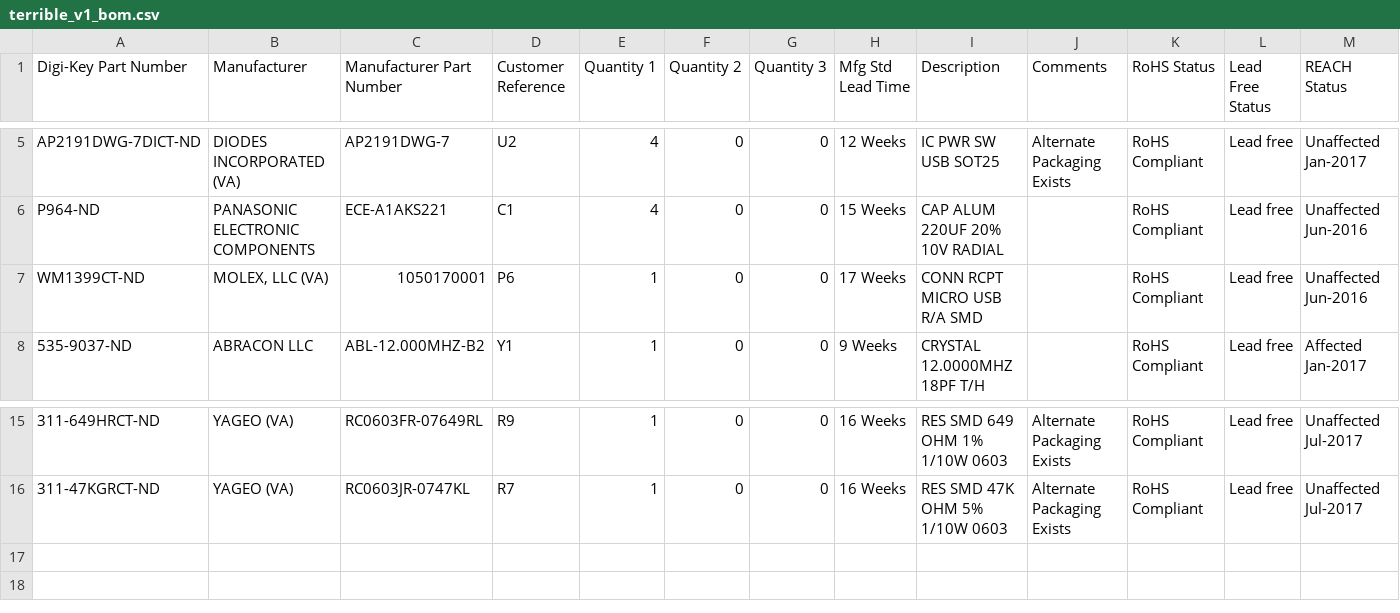
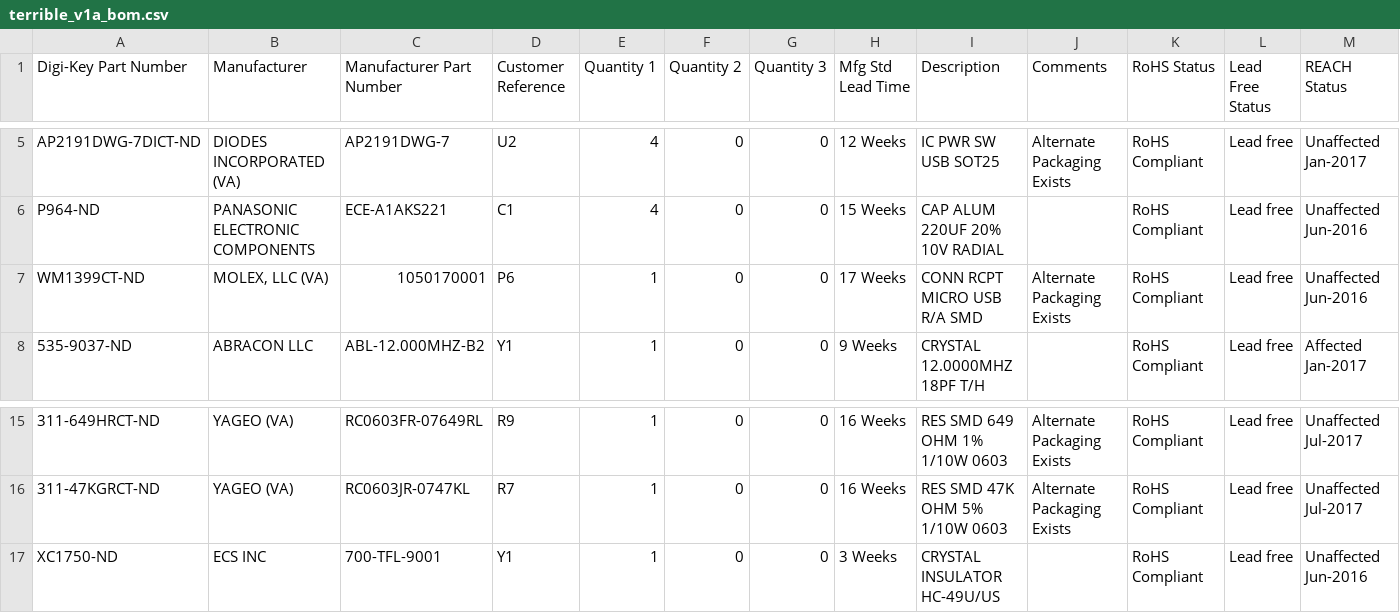
Before and after one commit to al177/terrible-pi, a CSV file: terrible_pcb/terrible_v1a_bom.csv (was terrible_pcb/terrible_v1_bom.csv), drawn as a sheet; only a part is shown, gaps mark what is left out.

Commit message:
Update BOM version, add spacer for crystal

```diff
--- a/terrible_pcb/terrible_v1_bom.csv
+++ b/terrible_pcb/terrible_v1a_bom.csv
@@ -6,3 +6,3 @@ AP2191DWG-7DICT-ND,DIODES INCORPORATED (VA),AP2191DWG-7,U2,4,0,0,12 Weeks,IC PWR
 P964-ND,PANASONIC ELECTRONIC COMPONENTS,ECE-A1AKS221,C1,4,0,0,15 Weeks,CAP ALUM 220UF 20% 10V RADIAL,,RoHS Compliant,Lead free,Unaffected Jun-2016
-WM1399CT-ND,"MOLEX, LLC (VA)",1050170001,P6,1,0,0,17 Weeks,CONN RCPT MICRO USB R/A SMD,,RoHS Compliant,Lead free,Unaffected Jun-2016
+WM1399CT-ND,"MOLEX, LLC (VA)",1050170001,P6,1,0,0,17 Weeks,CONN RCPT MICRO USB R/A SMD,Alternate Packaging Exists,RoHS Compliant,Lead free,Unaffected Jun-2016
 535-9037-ND,ABRACON LLC,ABL-12.000MHZ-B2,Y1,1,0,0,9 Weeks,CRYSTAL 12.0000MHZ 18PF T/H,,RoHS Compliant,Lead free,Affected Jan-2017
@@ -16 +16,2 @@ WM1399CT-ND,"MOLEX, LLC (VA)",1050170001,P6,1,0,0,17 Weeks,CONN RCPT MICRO USB R
 311-47KGRCT-ND,YAGEO (VA),RC0603JR-0747KL,R7,1,0,0,16 Weeks,RES SMD 47K OHM 5% 1/10W 0603,Alternate Packaging Exists,RoHS Compliant,Lead free,Unaffected Jul-2017
+XC1750-ND,ECS INC,700-TFL-9001,Y1,1,0,0,3 Weeks,CRYSTAL INSULATOR HC-49U/US,,RoHS Compliant,Lead free,Unaffected Jun-2016
```
Also changed, not shown: 1 other file.
